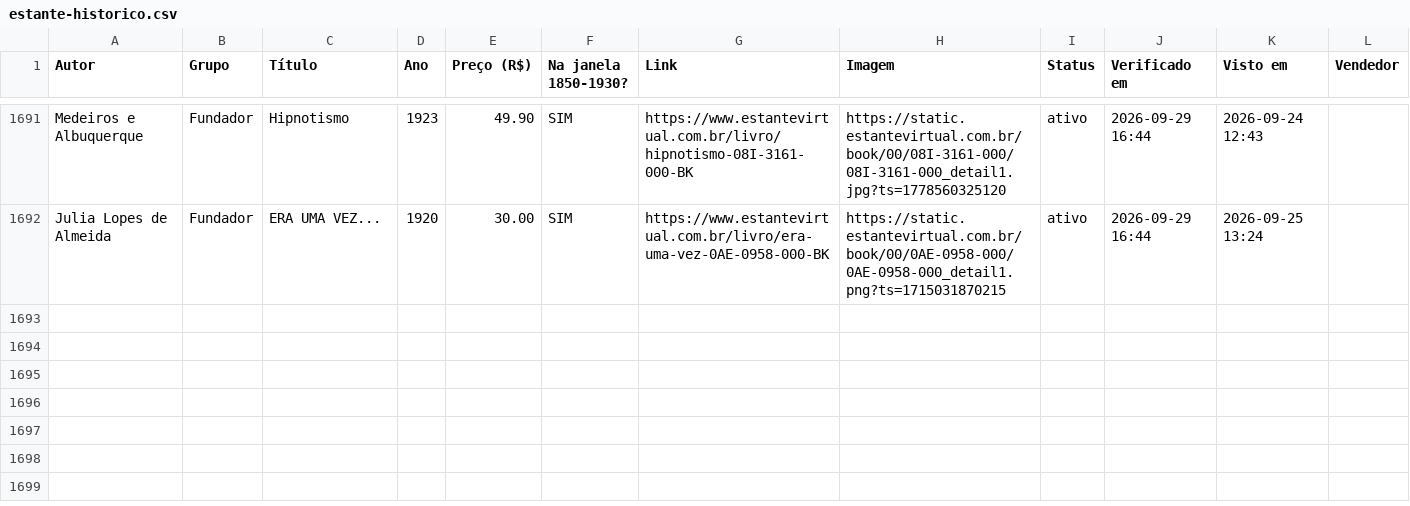
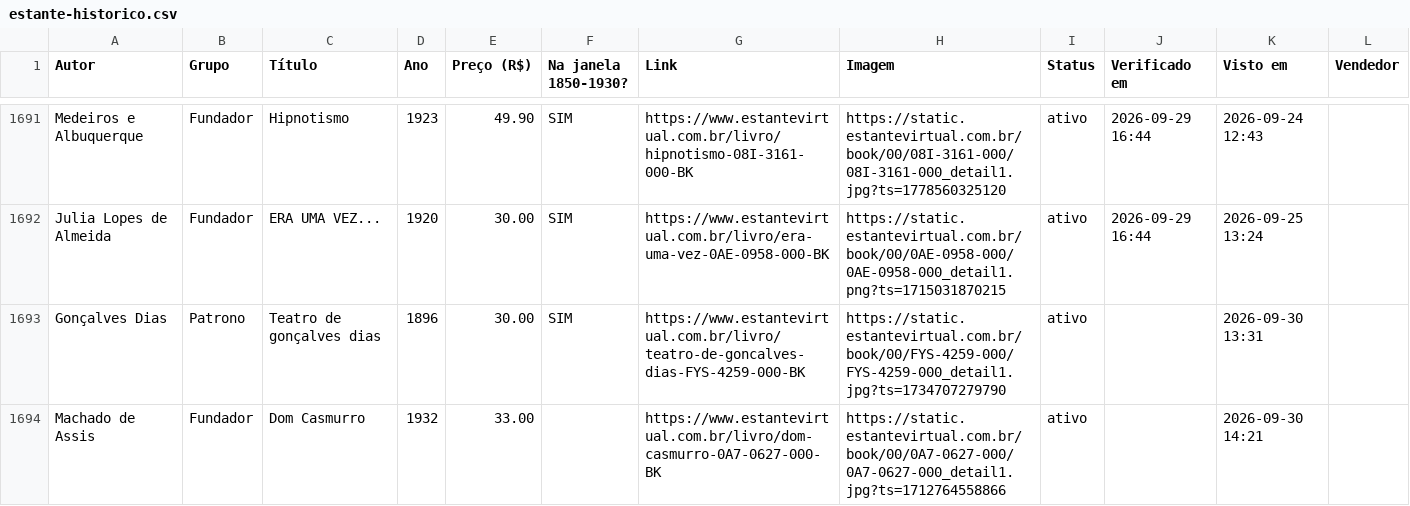
Before and after one commit to feliperibeirobittencourt/clio-radar, a CSV file: raw/estante-historico.csv, drawn as a sheet; only a part is shown, gaps mark what is left out; the diff names each change by its address in the sheet, - before the commit and + after, or states it on an @@ line.

```diff
--- a/raw/estante-historico.csv
+++ b/raw/estante-historico.csv
+row 1693: Gonçalves Dias | Patrono | Teatro de gonçalves dias | 1896 | 30.00 | SIM | https://www.estantevirtual.com.br/livro/teatro-de-goncalves-dias-FYS-4259-000-BK | https://static.estantevirtual.com.br/book/00/FYS-4259-000/FYS-4259-000_detail1.jpg?ts=1734707279790 | ativo |  | 2026-09-30 13:31
+row 1694: Machado de Assis | Fundador | Dom Casmurro | 1932 | 33.00 |  | https://www.estantevirtual.com.br/livro/dom-casmurro-0A7-0627-000-BK | https://static.estantevirtual.com.br/book/00/0A7-0627-000/0A7-0627-000_detail1.jpg?ts=1712764558866 | ativo |  | 2026-09-30 14:21
```
Also changed, not shown: raw/estante-hoje.csv, 1 other file.
